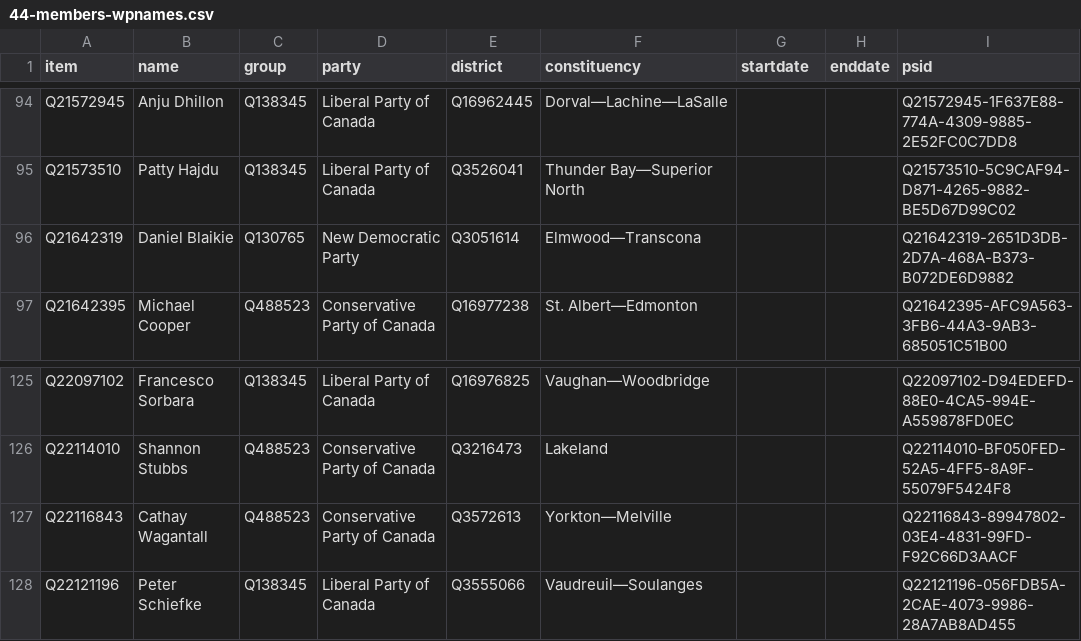
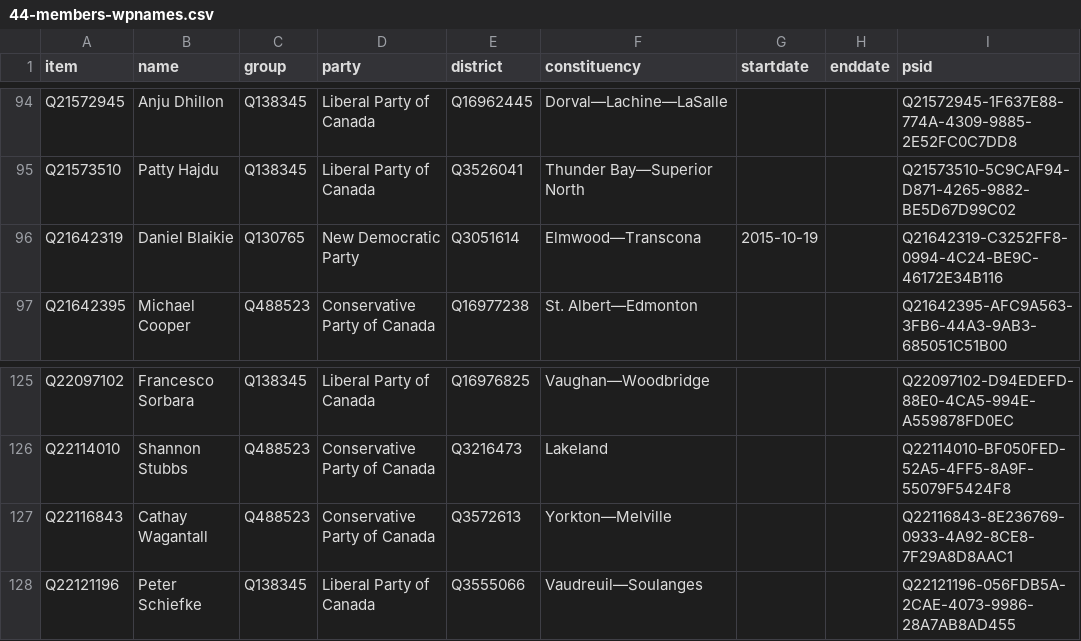
Before and after one commit to every-politician-scrapers/canada-house-of-commons, a CSV file: wikidata/results/44-members-wpnames.csv, drawn as a sheet; only a part is shown, gaps mark what is left out.

```diff
--- a/wikidata/results/44-members-wpnames.csv
+++ b/wikidata/results/44-members-wpnames.csv
@@ -95,3 +95,3 @@ Q21572945,Anju Dhillon,Q138345,Liberal Party of Canada,Q16962445,Dorval—Lachin
 Q21573510,Patty Hajdu,Q138345,Liberal Party of Canada,Q3526041,Thunder Bay—Superior North,,,Q21573510-5C9CAF94-D871-4265-9882-BE5D67D99C02
-Q21642319,Daniel Blaikie,Q130765,New Democratic Party,Q3051614,Elmwood—Transcona,,,Q21642319-2651D3DB-2D7A-468A-B373-B072DE6D9882
+Q21642319,Daniel Blaikie,Q130765,New Democratic Party,Q3051614,Elmwood—Transcona,2015-10-19,,Q21642319-C3252FF8-0994-4C24-BE9C-46172E34B116
 Q21642395,Michael Cooper,Q488523,Conservative Party of Canada,Q16977238,St. Albert—Edmonton,,,Q21642395-AFC9A563-3FB6-44A3-9AB3-685051C51B00
@@ -126,3 +126,3 @@ Q22097102,Francesco Sorbara,Q138345,Liberal Party of Canada,Q16976825,Vaughan—
 Q22114010,Shannon Stubbs,Q488523,Conservative Party of Canada,Q3216473,Lakeland,,,Q22114010-BF050FED-52A5-4FF5-8A9F-55079F5424F8
-Q22116843,Cathay Wagantall,Q488523,Conservative Party of Canada,Q3572613,Yorkton—Melville,,,Q22116843-89947802-03E4-4831-99FD-F92C66D3AACF
+Q22116843,Cathay Wagantall,Q488523,Conservative Party of Canada,Q3572613,Yorkton—Melville,,,Q22116843-8E236769-0933-4A92-8CE8-7F29A8D8AAC1
 Q22121196,Peter Schiefke,Q138345,Liberal Party of Canada,Q3555066,Vaudreuil—Soulanges,,,Q22121196-056FDB5A-2CAE-4073-9986-28A7AB8AD455
```
Also changed, not shown: wikidata/results/43-members-wpnames.csv, wikidata/results/current-members.csv.
